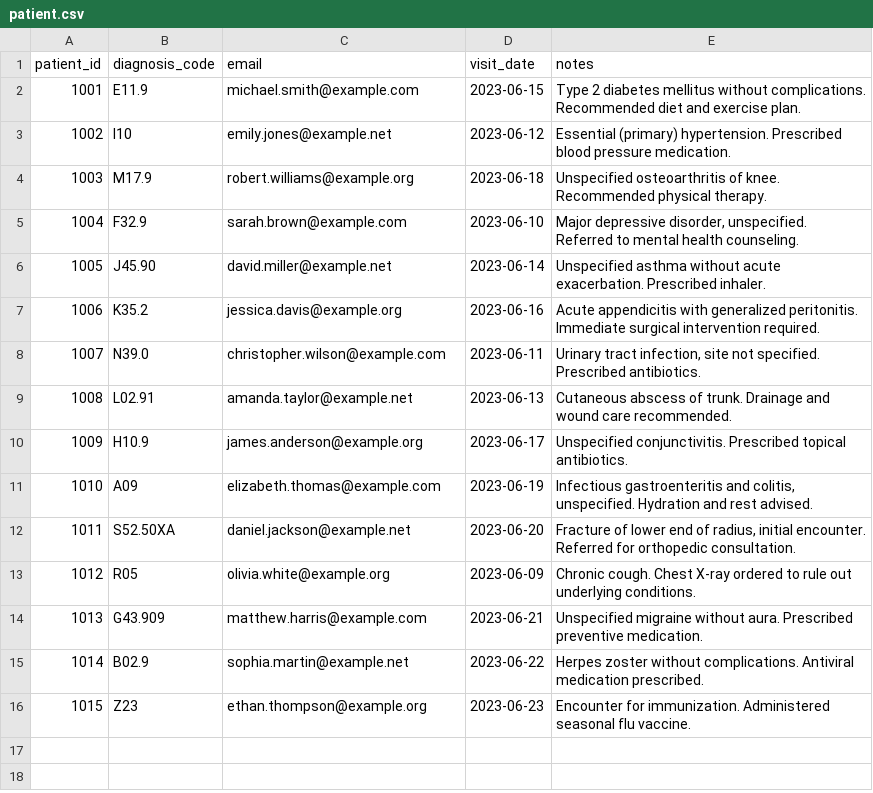
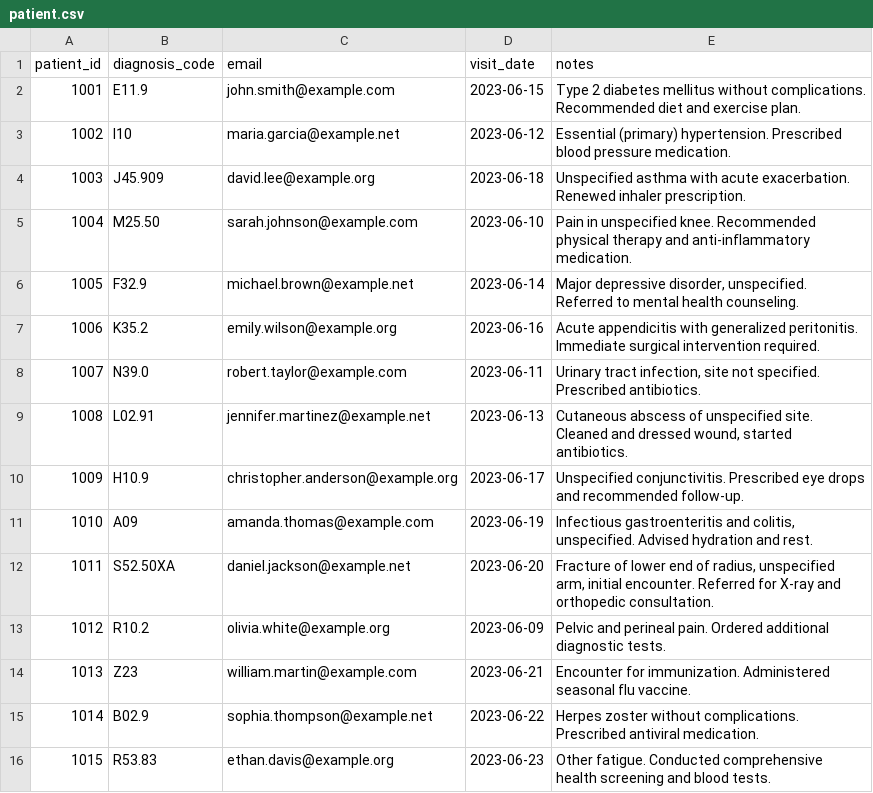
Before and after one commit to syda-ai/syda, a CSV file: examples/model_selection/output/test_claude_models/haiku-3-5/patient.csv, drawn as a sheet.

```diff
--- a/examples/model_selection/output/test_claude_models/haiku-3-5/patient.csv
+++ b/examples/model_selection/output/test_claude_models/haiku-3-5/patient.csv
@@ -1,16 +1,16 @@
 patient_id,diagnosis_code,email,visit_date,notes
-1001,E11.9,michael.smith@example.com,2023-06-15,Type 2 diabetes mellitus without complications. Recommended diet and exercise plan.
-1002,I10,emily.jones@example.net,2023-06-12,Essential (primary) hypertension. Prescribed blood pressure medication.
-1003,M17.9,robert.williams@example.org,2023-06-18,Unspecified osteoarthritis of knee. Recommended physical therapy.
-1004,F32.9,sarah.brown@example.com,2023-06-10,"Major depressive disorder, unspecified. Referred to mental health counseling."
-1005,J45.90,david.miller@example.net,2023-06-14,Unspecified asthma without acute exacerbation. Prescribed inhaler.
-1006,K35.2,jessica.davis@example.org,2023-06-16,Acute appendicitis with generalized peritonitis. Immediate surgical intervention required.
-1007,N39.0,christopher.wilson@example.com,2023-06-11,"Urinary tract infection, site not specified. Prescribed antibiotics."
-1008,L02.91,amanda.taylor@example.net,2023-06-13,Cutaneous abscess of trunk. Drainage and wound care recommended.
-1009,H10.9,james.anderson@example.org,2023-06-17,Unspecified conjunctivitis. Prescribed topical antibiotics.
-1010,A09,elizabeth.thomas@example.com,2023-06-19,"Infectious gastroenteritis and colitis, unspecified. Hydration and rest advised."
-1011,S52.50XA,daniel.jackson@example.net,2023-06-20,"Fracture of lower end of radius, initial encounter. Referred for orthopedic consultation."
-1012,R05,olivia.white@example.org,2023-06-09,Chronic cough. Chest X-ray ordered to rule out underlying conditions.
-1013,G43.909,matthew.harris@example.com,2023-06-21,Unspecified migraine without aura. Prescribed preventive medication.
-1014,B02.9,sophia.martin@example.net,2023-06-22,Herpes zoster without complications. Antiviral medication prescribed.
-1015,Z23,ethan.thompson@example.org,2023-06-23,Encounter for immunization. Administered seasonal flu vaccine.
+1001,E11.9,john.smith@example.com,2023-06-15,Type 2 diabetes mellitus without complications. Recommended diet and exercise plan.
+1002,I10,maria.garcia@example.net,2023-06-12,Essential (primary) hypertension. Prescribed blood pressure medication.
+1003,J45.909,david.lee@example.org,2023-06-18,Unspecified asthma with acute exacerbation. Renewed inhaler prescription.
+1004,M25.50,sarah.johnson@example.com,2023-06-10,Pain in unspecified knee. Recommended physical therapy and anti-inflammatory medication.
+1005,F32.9,michael.brown@example.net,2023-06-14,"Major depressive disorder, unspecified. Referred to mental health counseling."
+1006,K35.2,emily.wilson@example.org,2023-06-16,Acute appendicitis with generalized peritonitis. Immediate surgical intervention required.
+1007,N39.0,robert.taylor@example.com,2023-06-11,"Urinary tract infection, site not specified. Prescribed antibiotics."
+1008,L02.91,jennifer.martinez@example.net,2023-06-13,"Cutaneous abscess of unspecified site. Cleaned and dressed wound, started antibiotics."
+1009,H10.9,christopher.anderson@example.org,2023-06-17,Unspecified conjunctivitis. Prescribed eye drops and recommended follow-up.
+1010,A09,amanda.thomas@example.com,2023-06-19,"Infectious gastroenteritis and colitis, unspecified. Advised hydration and rest."
+1011,S52.50XA,daniel.jackson@example.net,2023-06-20,"Fracture of lower end of radius, unspecified arm, initial encounter. Referred for X-ray and orthopedic consultation."
+1012,R10.2,olivia.white@example.org,2023-06-09,Pelvic and perineal pain. Ordered additional diagnostic tests.
+1013,Z23,william.martin@example.com,2023-06-21,Encounter for immunization. Administered seasonal flu vaccine.
+1014,B02.9,sophia.thompson@example.net,2023-06-22,Herpes zoster without complications. Prescribed antiviral medication.
+1015,R53.83,ethan.davis@example.org,2023-06-23,Other fatigue. Conducted comprehensive health screening and blood tests.
```
Also changed, not shown: examples/model_selection/output/test_claude_models/opus-4/claim.csv, examples/model_selection/output/test_claude_models/opus-4/patient.csv, 30 other files.
